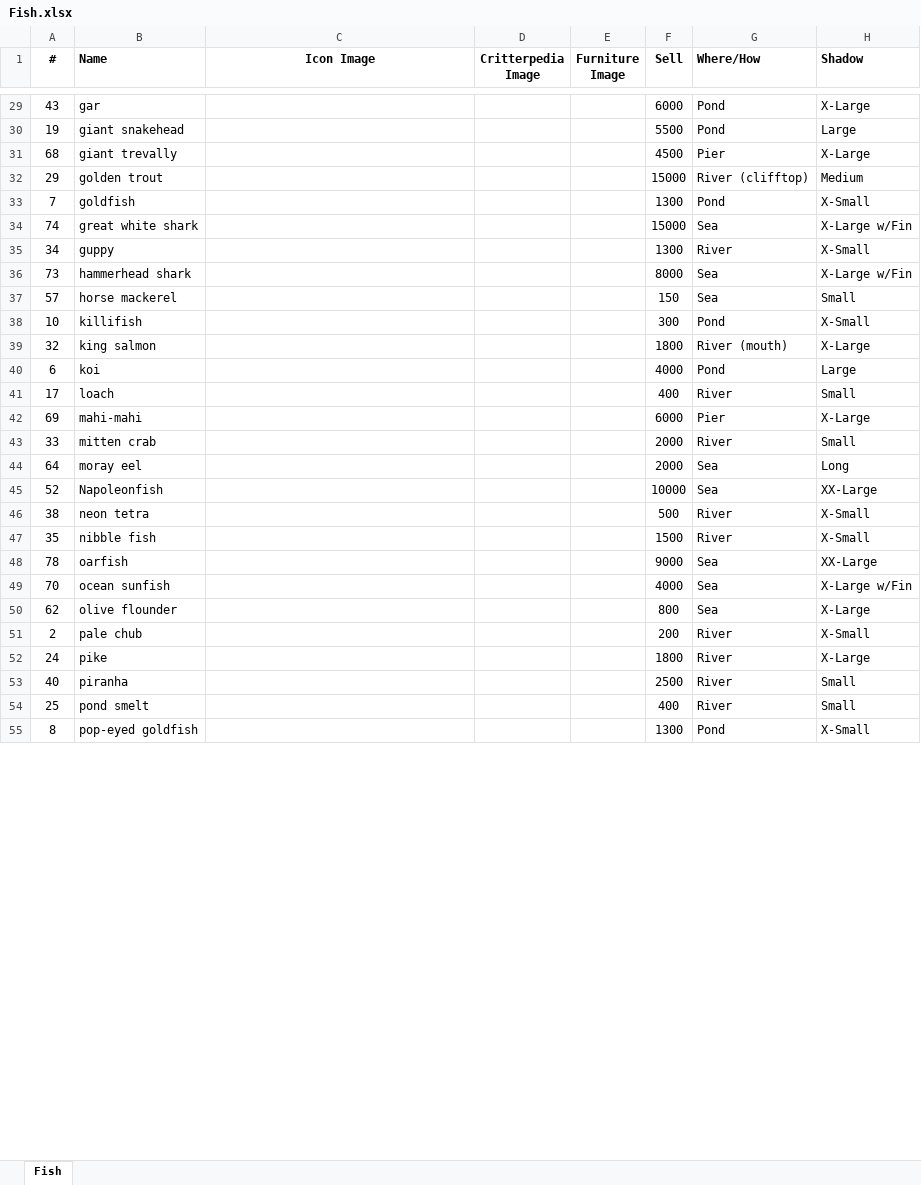
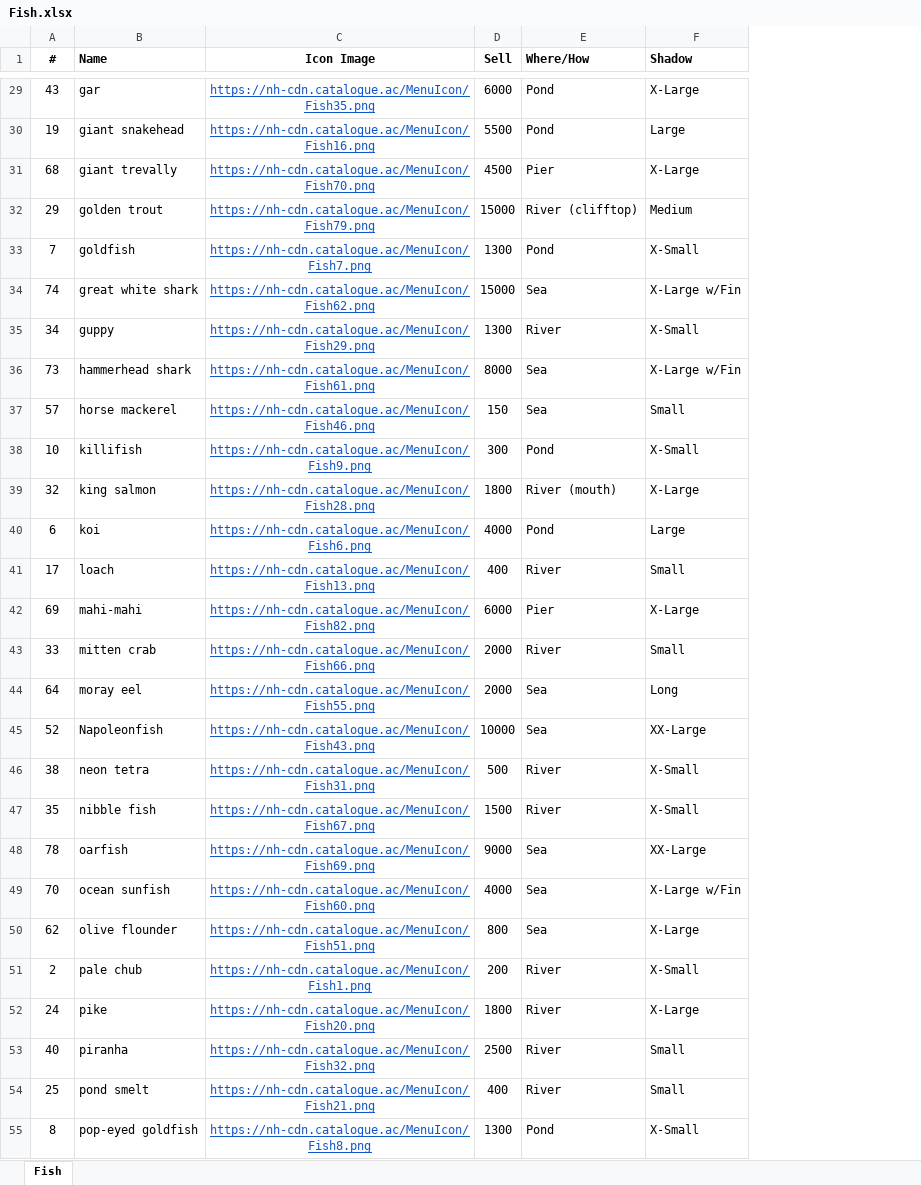
Before and after one commit to pmsalak/AnimalCrossing_Critterpedia_Project, an Excel workbook: Fish.xlsx, sheet Fish, drawn as a sheet; only a part is shown, gaps mark what is left out; values as stored, in another font and other column widths than the file's, no borders; charts and pictures not drawn; the diff covers the shown part only; the diff names each change by its address in the sheet, - before the commit and + after, or states it on an @@ line.

```diff
--- a/Fish.xlsx (sheet Fish)
+++ b/Fish.xlsx (sheet Fish)
-column D (Critterpedia Image), empty
-column E (Furniture Image), empty
-C29 (Icon Image): (empty)
+C29 (Icon Image): https://nh-cdn.catalogue.ac/MenuIcon/Fish35.png
-C30 (Icon Image): (empty)
+C30 (Icon Image): https://nh-cdn.catalogue.ac/MenuIcon/Fish16.png
-C31 (Icon Image): (empty)
+C31 (Icon Image): https://nh-cdn.catalogue.ac/MenuIcon/Fish70.png
-C32 (Icon Image): (empty)
+C32 (Icon Image): https://nh-cdn.catalogue.ac/MenuIcon/Fish79.png
-C33 (Icon Image): (empty)
+C33 (Icon Image): https://nh-cdn.catalogue.ac/MenuIcon/Fish7.png
-C34 (Icon Image): (empty)
+C34 (Icon Image): https://nh-cdn.catalogue.ac/MenuIcon/Fish62.png
-C35 (Icon Image): (empty)
+C35 (Icon Image): https://nh-cdn.catalogue.ac/MenuIcon/Fish29.png
-C36 (Icon Image): (empty)
+C36 (Icon Image): https://nh-cdn.catalogue.ac/MenuIcon/Fish61.png
-C37 (Icon Image): (empty)
+C37 (Icon Image): https://nh-cdn.catalogue.ac/MenuIcon/Fish46.png
-C38 (Icon Image): (empty)
+C38 (Icon Image): https://nh-cdn.catalogue.ac/MenuIcon/Fish9.png
-C39 (Icon Image): (empty)
+C39 (Icon Image): https://nh-cdn.catalogue.ac/MenuIcon/Fish28.png
-C40 (Icon Image): (empty)
+C40 (Icon Image): https://nh-cdn.catalogue.ac/MenuIcon/Fish6.png
-C41 (Icon Image): (empty)
+C41 (Icon Image): https://nh-cdn.catalogue.ac/MenuIcon/Fish13.png
-C42 (Icon Image): (empty)
+C42 (Icon Image): https://nh-cdn.catalogue.ac/MenuIcon/Fish82.png
-C43 (Icon Image): (empty)
+C43 (Icon Image): https://nh-cdn.catalogue.ac/MenuIcon/Fish66.png
-C44 (Icon Image): (empty)
+C44 (Icon Image): https://nh-cdn.catalogue.ac/MenuIcon/Fish55.png
-C45 (Icon Image): (empty)
+C45 (Icon Image): https://nh-cdn.catalogue.ac/MenuIcon/Fish43.png
-C46 (Icon Image): (empty)
+C46 (Icon Image): https://nh-cdn.catalogue.ac/MenuIcon/Fish31.png
-C47 (Icon Image): (empty)
+C47 (Icon Image): https://nh-cdn.catalogue.ac/MenuIcon/Fish67.png
-C48 (Icon Image): (empty)
+C48 (Icon Image): https://nh-cdn.catalogue.ac/MenuIcon/Fish69.png
-C49 (Icon Image): (empty)
+C49 (Icon Image): https://nh-cdn.catalogue.ac/MenuIcon/Fish60.png
-C50 (Icon Image): (empty)
+C50 (Icon Image): https://nh-cdn.catalogue.ac/MenuIcon/Fish51.png
-C51 (Icon Image): (empty)
+C51 (Icon Image): https://nh-cdn.catalogue.ac/MenuIcon/Fish1.png
-C52 (Icon Image): (empty)
+C52 (Icon Image): https://nh-cdn.catalogue.ac/MenuIcon/Fish20.png
-C53 (Icon Image): (empty)
+C53 (Icon Image): https://nh-cdn.catalogue.ac/MenuIcon/Fish32.png
-C54 (Icon Image): (empty)
+C54 (Icon Image): https://nh-cdn.catalogue.ac/MenuIcon/Fish21.png
-C55 (Icon Image): (empty)
+C55 (Icon Image): https://nh-cdn.catalogue.ac/MenuIcon/Fish8.png
```
Also changed, not shown: 53 edited cells elsewhere in this sheet, charts or pictures.
